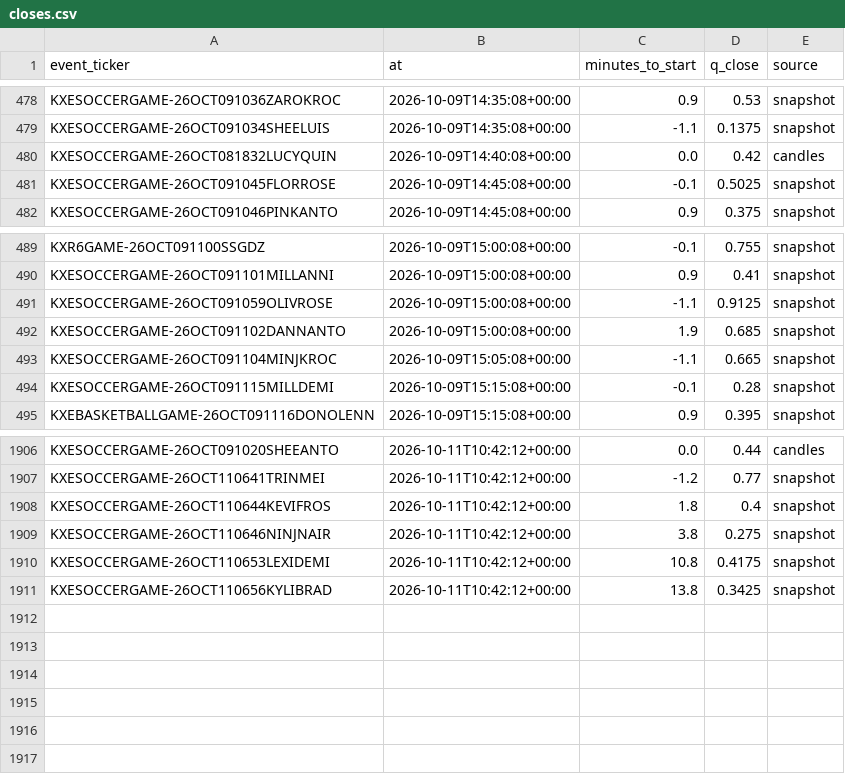
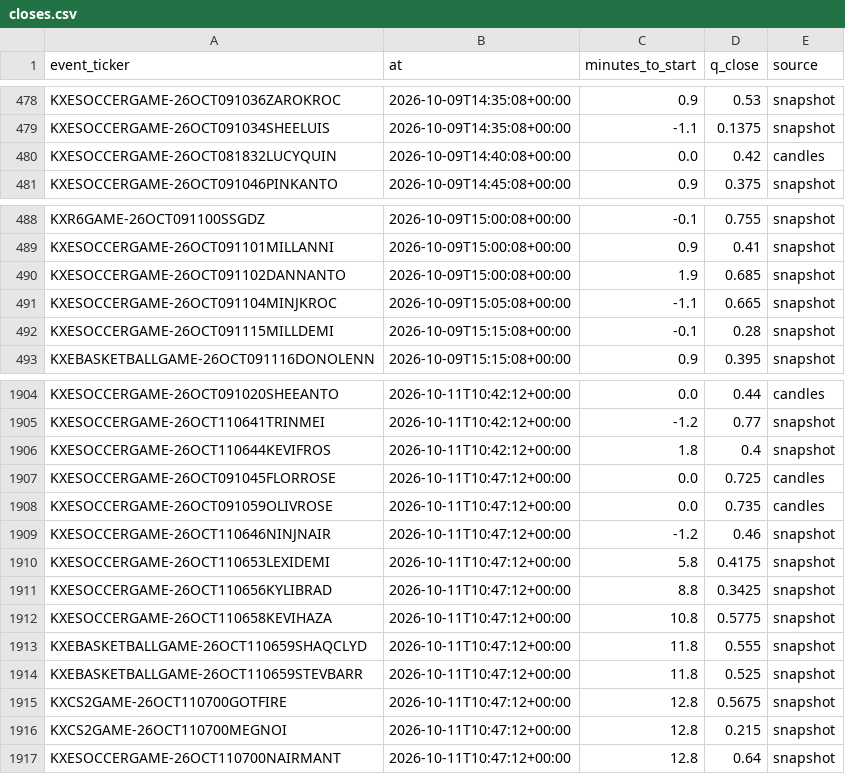
Before and after one commit to nathangin/esports-betting, a CSV file: state/paper/closes.csv, drawn as a sheet; only a part is shown, gaps mark what is left out.

```diff
--- a/state/paper/closes.csv
+++ b/state/paper/closes.csv
@@ -480,3 +480,2 @@ KXESOCCERGAME-26OCT091034SHEELUIS,2026-10-09T14:35:08+00:00,-1.1,0.1375,snapshot
 KXESOCCERGAME-26OCT081832LUCYQUIN,2026-10-09T14:40:08+00:00,0.0,0.42,candles
-KXESOCCERGAME-26OCT091045FLORROSE,2026-10-09T14:45:08+00:00,-0.1,0.5025,snapshot
 KXESOCCERGAME-26OCT091046PINKANTO,2026-10-09T14:45:08+00:00,0.9,0.375,snapshot
@@ -490,3 +489,2 @@ KXR6GAME-26OCT091100SSGDZ,2026-10-09T15:00:08+00:00,-0.1,0.755,snapshot
 KXESOCCERGAME-26OCT091101MILLANNI,2026-10-09T15:00:08+00:00,0.9,0.41,snapshot
-KXESOCCERGAME-26OCT091059OLIVROSE,2026-10-09T15:00:08+00:00,-1.1,0.9125,snapshot
 KXESOCCERGAME-26OCT091102DANNANTO,2026-10-09T15:00:08+00:00,1.9,0.685,snapshot
@@ -1908,4 +1906,12 @@ KXESOCCERGAME-26OCT110641TRINMEI,2026-10-11T10:42:12+00:00,-1.2,0.77,snapshot
 KXESOCCERGAME-26OCT110644KEVIFROS,2026-10-11T10:42:12+00:00,1.8,0.4,snapshot
-KXESOCCERGAME-26OCT110646NINJNAIR,2026-10-11T10:42:12+00:00,3.8,0.275,snapshot
-KXESOCCERGAME-26OCT110653LEXIDEMI,2026-10-11T10:42:12+00:00,10.8,0.4175,snapshot
-KXESOCCERGAME-26OCT110656KYLIBRAD,2026-10-11T10:42:12+00:00,13.8,0.3425,snapshot
+KXESOCCERGAME-26OCT091045FLORROSE,2026-10-11T10:47:12+00:00,0.0,0.725,candles
+KXESOCCERGAME-26OCT091059OLIVROSE,2026-10-11T10:47:12+00:00,0.0,0.735,candles
+KXESOCCERGAME-26OCT110646NINJNAIR,2026-10-11T10:47:12+00:00,-1.2,0.46,snapshot
+KXESOCCERGAME-26OCT110653LEXIDEMI,2026-10-11T10:47:12+00:00,5.8,0.4175,snapshot
+KXESOCCERGAME-26OCT110656KYLIBRAD,2026-10-11T10:47:12+00:00,8.8,0.3425,snapshot
+KXESOCCERGAME-26OCT110658KEVIHAZA,2026-10-11T10:47:12+00:00,10.8,0.5775,snapshot
+KXEBASKETBALLGAME-26OCT110659SHAQCLYD,2026-10-11T10:47:12+00:00,11.8,0.555,snapshot
+KXEBASKETBALLGAME-26OCT110659STEVBARR,2026-10-11T10:47:12+00:00,11.8,0.525,snapshot
+KXCS2GAME-26OCT110700GOTFIRE,2026-10-11T10:47:12+00:00,12.8,0.5675,snapshot
+KXCS2GAME-26OCT110700MEGNOI,2026-10-11T10:47:12+00:00,12.8,0.215,snapshot
+KXESOCCERGAME-26OCT110700NAIRMANT,2026-10-11T10:47:12+00:00,12.8,0.64,snapshot
```
Also changed, not shown: state/paper/ledger.csv, 7 other files.
